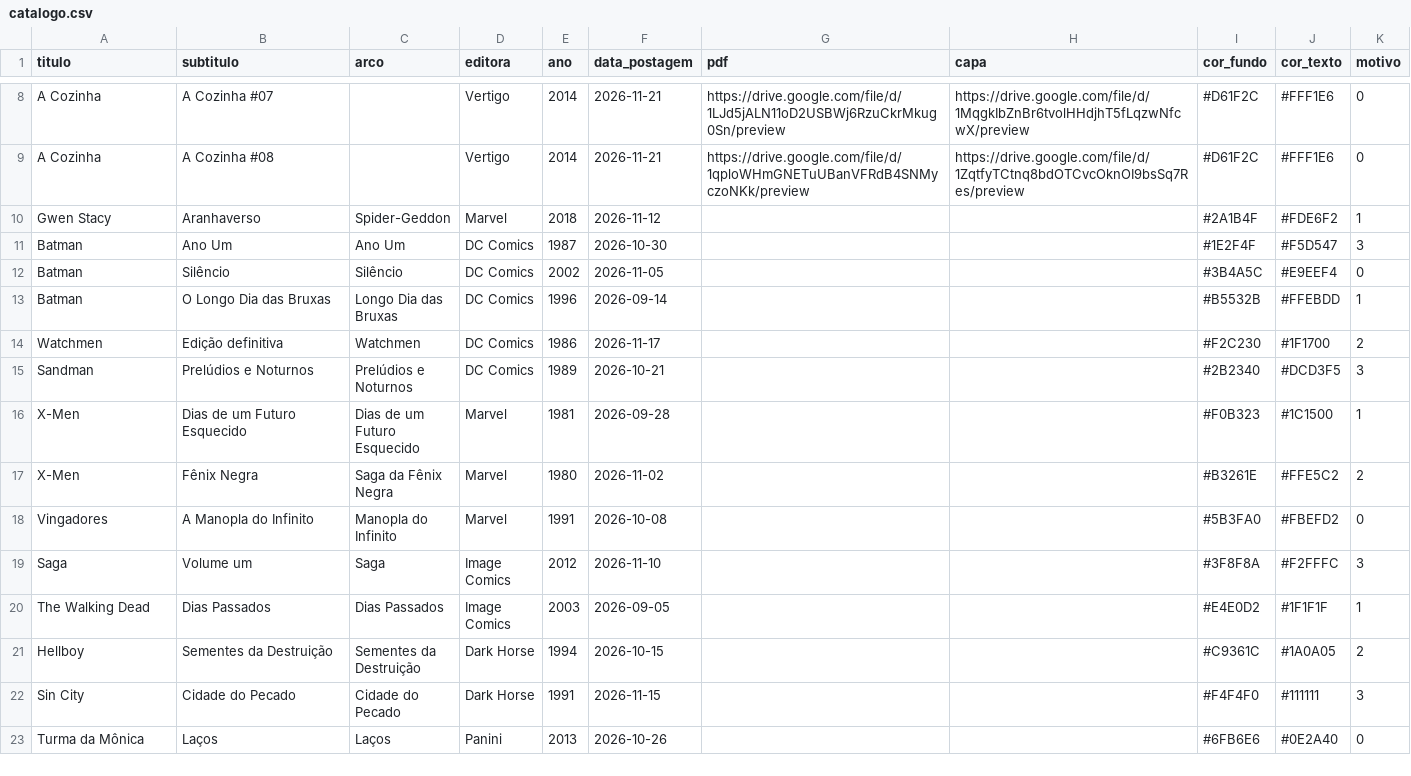
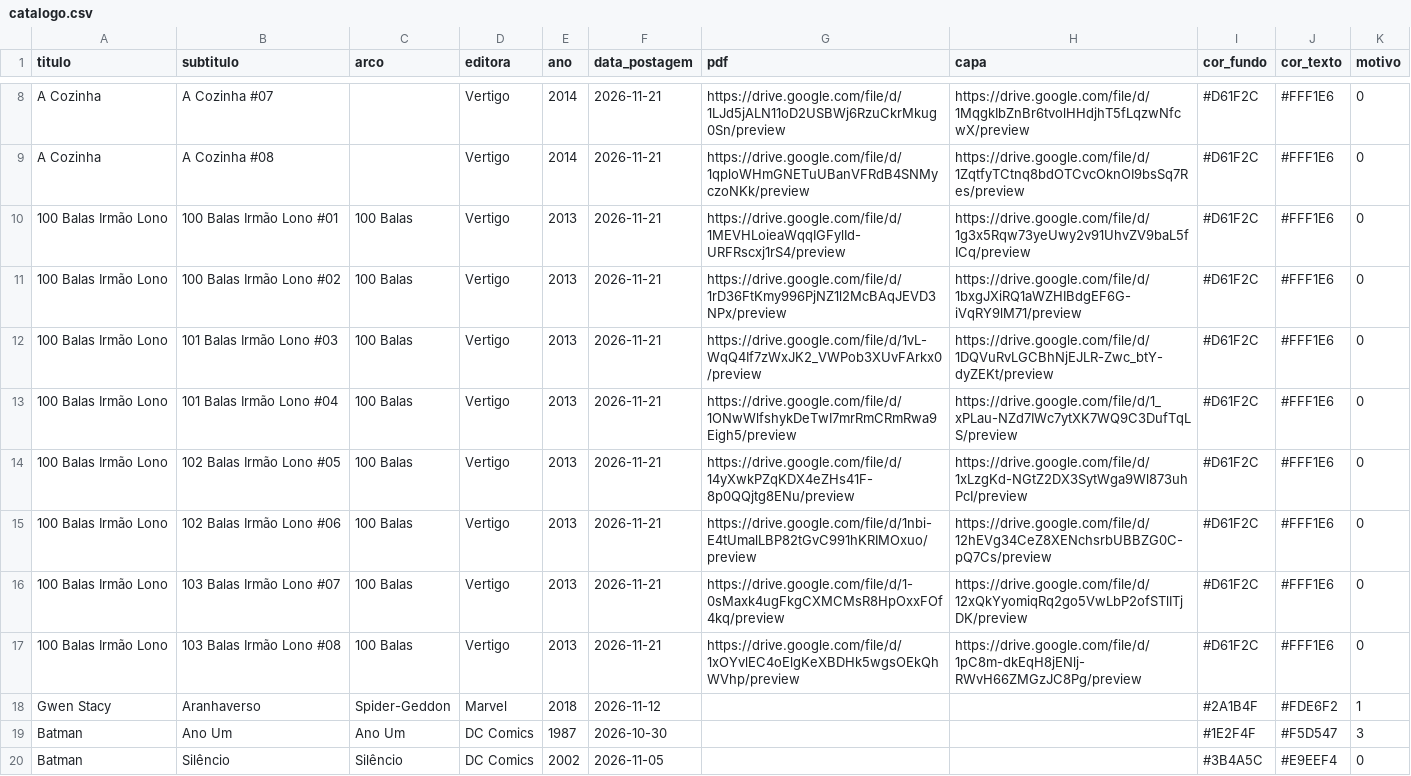
Before and after one commit to hqonlinenew-ai/HQOnline, a CSV file: catalogo.csv, drawn as a sheet; only a part is shown, gaps mark what is left out; the shorter side is filled out with more unchanged rows; the diff names each change by its address in the sheet, - before the commit and + after, or states it on an @@ line.

Commit message:
Update catalogo.csv

```diff
--- a/catalogo.csv
+++ b/catalogo.csv
+row 10: 100 Balas Irmão Lono | 100 Balas Irmão Lono #01 | 100 Balas | Vertigo | 2013 | 2026-11-21 | https://drive.google.com/file/d/1MEVHLoieaWqqIGFylId-URFRscxj1rS4/preview | https://drive.google.com/file/d/1g3x5Rqw73yeUwy2v91UhvZV9baL5fICq/preview | #D61F2C | #FFF1E6 | 0
+row 11: 100 Balas Irmão Lono | 100 Balas Irmão Lono #02 | 100 Balas | Vertigo | 2013 | 2026-11-21 | https://drive.google.com/file/d/1rD36FtKmy996PjNZ1l2McBAqJEVD3NPx/preview | https://drive.google.com/file/d/1bxgJXiRQ1aWZHIBdgEF6G-iVqRY9lM71/preview | #D61F2C | #FFF1E6 | 0
+row 12: 100 Balas Irmão Lono | 101 Balas Irmão Lono #03 | 100 Balas | Vertigo | 2013 | 2026-11-21 | https://drive.google.com/file/d/1vL-WqQ4If7zWxJK2_VWPob3XUvFArkx0/preview | https://drive.google.com/file/d/1DQVuRvLGCBhNjEJLR-Zwc_btY-dyZEKt/preview | #D61F2C | #FFF1E6 | 0
+row 13: 100 Balas Irmão Lono | 101 Balas Irmão Lono #04 | 100 Balas | Vertigo | 2013 | 2026-11-21 | https://drive.google.com/file/d/1ONwWlfshykDeTwI7mrRmCRmRwa9Eigh5/preview | https://drive.google.com/file/d/1_xPLau-NZd7IWc7ytXK7WQ9C3DufTqLS/preview | #D61F2C | #FFF1E6 | 0
+row 14: 100 Balas Irmão Lono | 102 Balas Irmão Lono #05 | 100 Balas | Vertigo | 2013 | 2026-11-21 | https://drive.google.com/file/d/14yXwkPZqKDX4eZHs41F-8p0QQjtg8ENu/preview | https://drive.google.com/file/d/1xLzgKd-NGtZ2DX3SytWga9Wl873uhPcI/preview | #D61F2C | #FFF1E6 | 0
+row 15: 100 Balas Irmão Lono | 102 Balas Irmão Lono #06 | 100 Balas | Vertigo | 2013 | 2026-11-21 | https://drive.google.com/file/d/1nbi-E4tUmalLBP82tGvC991hKRIMOxuo/preview | https://drive.google.com/file/d/12hEVg34CeZ8XENchsrbUBBZG0C-pQ7Cs/preview | #D61F2C | #FFF1E6 | 0
+row 16: 100 Balas Irmão Lono | 103 Balas Irmão Lono #07 | 100 Balas | Vertigo | 2013 | 2026-11-21 | https://drive.google.com/file/d/1-0sMaxk4ugFkgCXMCMsR8HpOxxFOf4kq/preview | https://drive.google.com/file/d/12xQkYyomiqRq2go5VwLbP2ofSTlITjDK/preview | #D61F2C | #FFF1E6 | 0
+row 17: 100 Balas Irmão Lono | 103 Balas Irmão Lono #08 | 100 Balas | Vertigo | 2013 | 2026-11-21 | https://drive.google.com/file/d/1xOYvlEC4oElgKeXBDHk5wgsOEkQhWVhp/preview | https://drive.google.com/file/d/1pC8m-dkEqH8jENlj-RWvH66ZMGzJC8Pg/preview | #D61F2C | #FFF1E6 | 0
```
